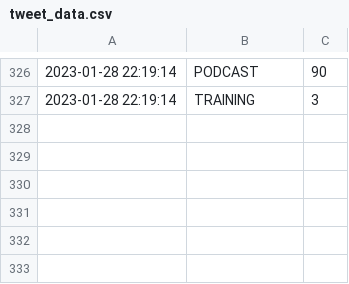
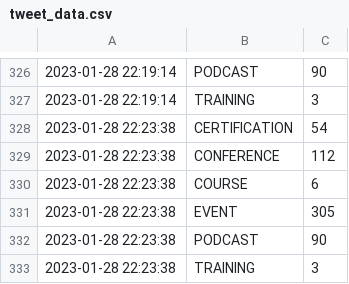
Before and after one commit to Riccardocapelli1/data-stack-calendar, a CSV file: tweet_data.csv, drawn as a sheet; only a part is shown, gaps mark what is left out; the diff names each change by its address in the sheet, - before the commit and + after, or states it on an @@ line.

```diff
--- a/tweet_data.csv
+++ b/tweet_data.csv
+row 328: 2023-01-28 22:23:38 | CERTIFICATION | 54
+row 329: 2023-01-28 22:23:38 | CONFERENCE | 112
+row 330: 2023-01-28 22:23:38 | COURSE | 6
+row 331: 2023-01-28 22:23:38 | EVENT | 305
+row 332: 2023-01-28 22:23:38 | PODCAST | 90
+row 333: 2023-01-28 22:23:38 | TRAINING | 3
```
Also changed, not shown: 2 other files.
